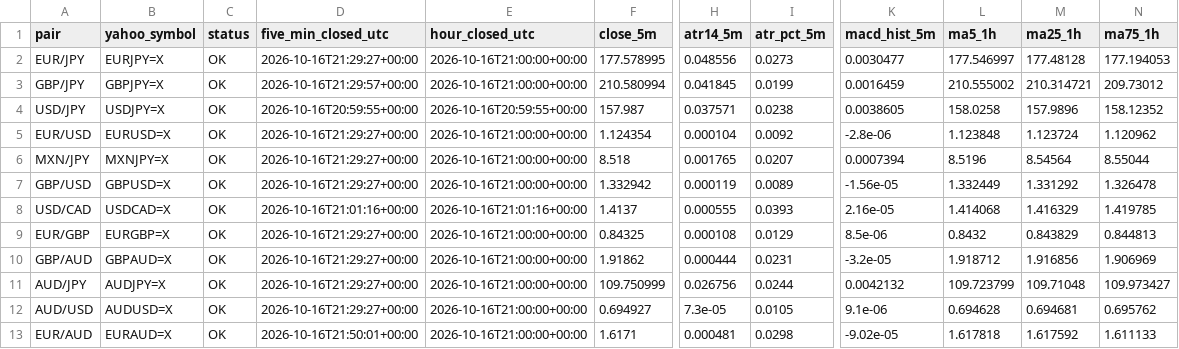
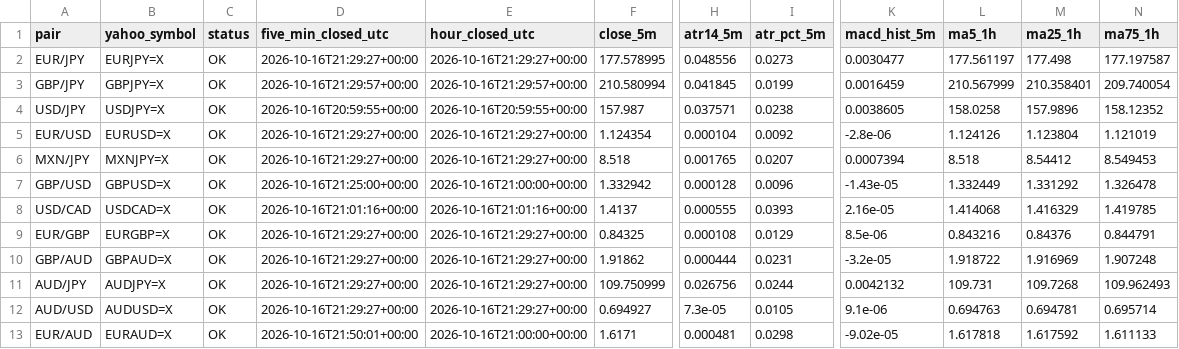
Before and after one commit to reonest/fx12-auto-analysis, a CSV file: docs/fx12_screening.csv, drawn as a sheet; only a part is shown, gaps mark what is left out; the diff names each change by its address in the sheet, - before the commit and + after, or states it on an @@ line.

```diff
--- a/docs/fx12_screening.csv
+++ b/docs/fx12_screening.csv
-E2 (hour_closed_utc): 2026-10-16T21:00:00+00:00
+E2 (hour_closed_utc): 2026-10-16T21:29:27+00:00
-L2 (ma5_1h): 177.546997
+L2 (ma5_1h): 177.561197
-M2 (ma25_1h): 177.48128
+M2 (ma25_1h): 177.498
-N2 (ma75_1h): 177.194053
+N2 (ma75_1h): 177.197587
-E3 (hour_closed_utc): 2026-10-16T21:00:00+00:00
+E3 (hour_closed_utc): 2026-10-16T21:29:57+00:00
-L3 (ma5_1h): 210.555002
+L3 (ma5_1h): 210.567999
-M3 (ma25_1h): 210.314721
+M3 (ma25_1h): 210.358401
-N3 (ma75_1h): 209.73012
+N3 (ma75_1h): 209.740054
-E5:E6 (hour_closed_utc): 2026-10-16T21:00:00+00:00
+E5:E6 (hour_closed_utc): 2026-10-16T21:29:27+00:00
-L5 (ma5_1h): 1.123848
+L5 (ma5_1h): 1.124126
-M5 (ma25_1h): 1.123724
+M5 (ma25_1h): 1.123804
-N5 (ma75_1h): 1.120962
+N5 (ma75_1h): 1.121019
-L6 (ma5_1h): 8.5196
+L6 (ma5_1h): 8.518
-M6 (ma25_1h): 8.54564
+M6 (ma25_1h): 8.54412
-N6 (ma75_1h): 8.55044
+N6 (ma75_1h): 8.549453
-D7 (five_min_closed_utc): 2026-10-16T21:29:27+00:00
+D7 (five_min_closed_utc): 2026-10-16T21:25:00+00:00
-H7 (atr14_5m): 0.000119
+H7 (atr14_5m): 0.000128
-I7 (atr_pct_5m): 0.0089
+I7 (atr_pct_5m): 0.0096
-K7 (macd_hist_5m): -1.56e-05
+K7 (macd_hist_5m): -1.43e-05
-E9:E12 (hour_closed_utc): 2026-10-16T21:00:00+00:00
+E9:E12 (hour_closed_utc): 2026-10-16T21:29:27+00:00
-L9 (ma5_1h): 0.8432
+L9 (ma5_1h): 0.843216
-M9 (ma25_1h): 0.843829
+M9 (ma25_1h): 0.84376
-N9 (ma75_1h): 0.844813
+N9 (ma75_1h): 0.844791
-L10 (ma5_1h): 1.918712
+L10 (ma5_1h): 1.918722
-M10 (ma25_1h): 1.916856
+M10 (ma25_1h): 1.916969
-N10 (ma75_1h): 1.906969
+N10 (ma75_1h): 1.907248
-L11 (ma5_1h): 109.723799
+L11 (ma5_1h): 109.731
-M11 (ma25_1h): 109.71048
+M11 (ma25_1h): 109.7268
-N11 (ma75_1h): 109.973427
+N11 (ma75_1h): 109.962493
-L12 (ma5_1h): 0.694628
+L12 (ma5_1h): 0.694763
-M12 (ma25_1h): 0.694681
+M12 (ma25_1h): 0.694781
-N12 (ma75_1h): 0.695762
+N12 (ma75_1h): 0.695714
```
Also changed, not shown: 2 other files.
